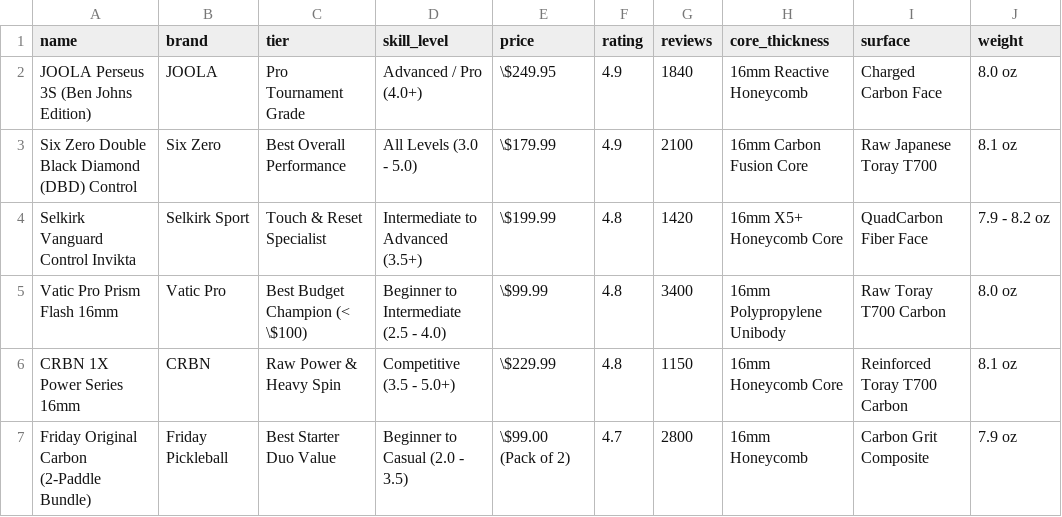
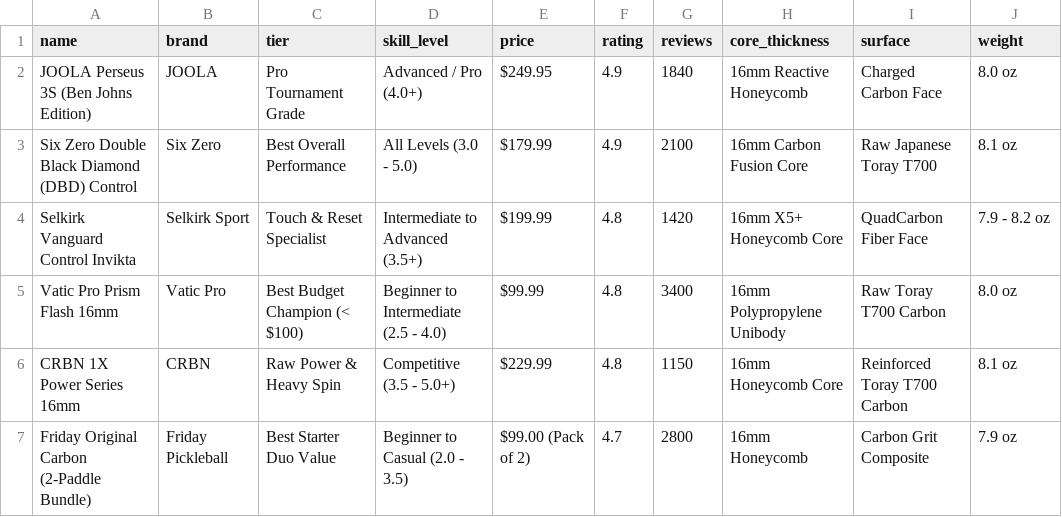
Before and after one commit to andrewrelic/pickleball-finder, a CSV file: trainer/paddles.csv, drawn as a sheet; only a part is shown; the diff names each change by its address in the sheet, - before the commit and + after, or states it on an @@ line.

Commit message:
fix(trainer): remove escaped slash before dollar sign in paddle prices

```diff
--- a/trainer/paddles.csv
+++ b/trainer/paddles.csv
-E2 (price): \$249.95
+E2 (price): $249.95
-E3 (price): \$179.99
+E3 (price): $179.99
-E4 (price): \$199.99
+E4 (price): $199.99
-C5 (tier): Best Budget Champion (< \$100)
+C5 (tier): Best Budget Champion (< $100)
-E5 (price): \$99.99
+E5 (price): $99.99
-E6 (price): \$229.99
+E6 (price): $229.99
-E7 (price): \$99.00 (Pack of 2)
+E7 (price): $99.00 (Pack of 2)
```
